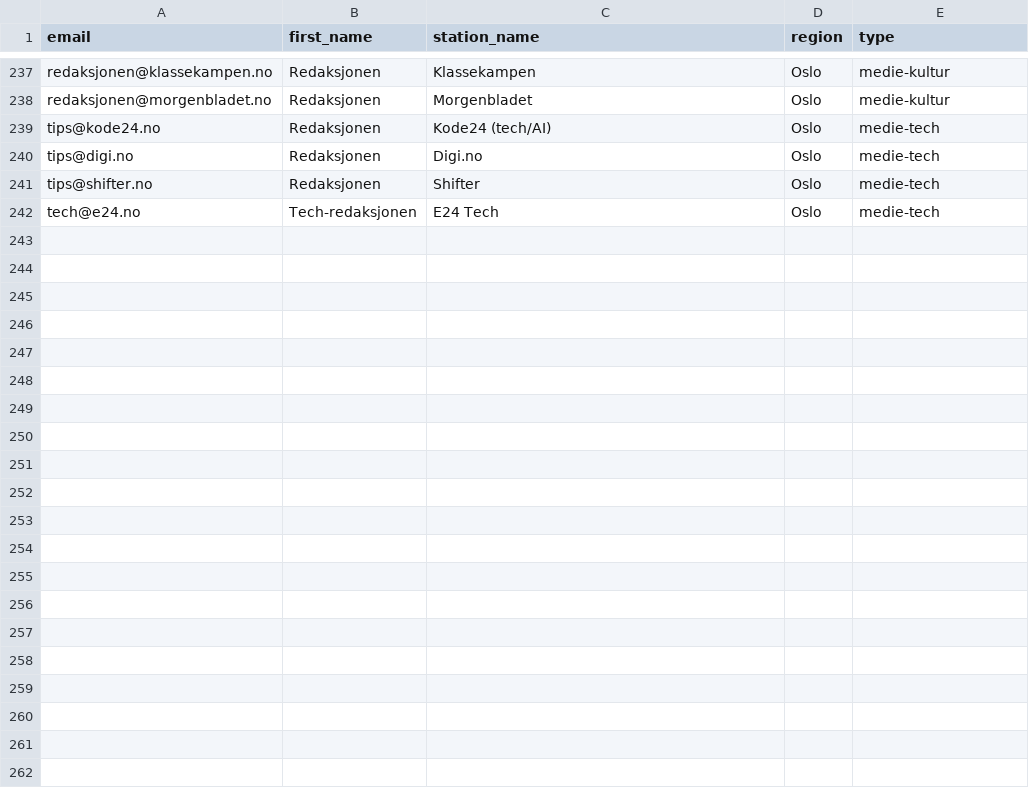
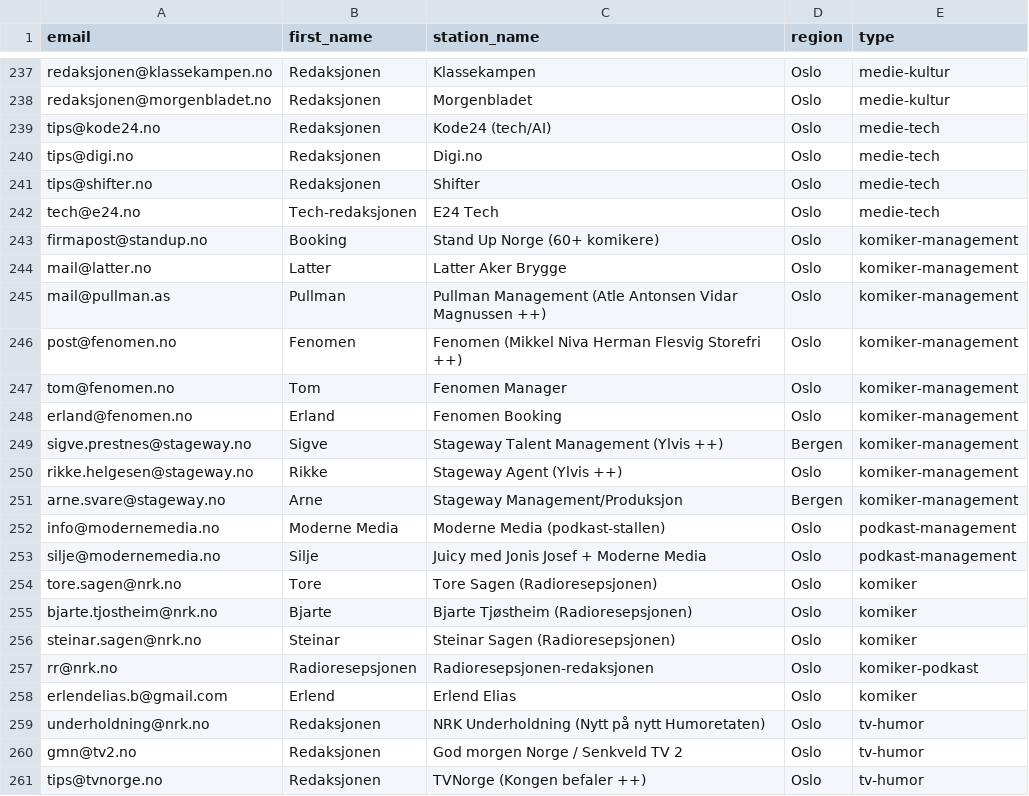
Before and after one commit to egil10/radio-norge, a CSV file: mailmerge.csv, drawn as a sheet; only a part is shown, gaps mark what is left out; the diff covers the shown part only.

```diff
--- a/mailmerge.csv
+++ b/mailmerge.csv
@@ -242 +242,20 @@ tips@shifter.no,Redaksjonen,Shifter,Oslo,medie-tech
 tech@e24.no,Tech-redaksjonen,E24 Tech,Oslo,medie-tech
+firmapost@standup.no,Booking,Stand Up Norge (60+ komikere),Oslo,komiker-management
+mail@latter.no,Latter,Latter Aker Brygge,Oslo,komiker-management
+mail@pullman.as,Pullman,Pullman Management (Atle Antonsen Vidar Magnussen ++),Oslo,komiker-management
+post@fenomen.no,Fenomen,Fenomen (Mikkel Niva Herman Flesvig Storefri ++),Oslo,komiker-management
+tom@fenomen.no,Tom,Fenomen Manager,Oslo,komiker-management
+erland@fenomen.no,Erland,Fenomen Booking,Oslo,komiker-management
+sigve.prestnes@stageway.no,Sigve,Stageway Talent Management (Ylvis ++),Bergen,komiker-management
+rikke.helgesen@stageway.no,Rikke,Stageway Agent (Ylvis ++),Oslo,komiker-management
+arne.svare@stageway.no,Arne,Stageway Management/Produksjon,Bergen,komiker-management
+info@modernemedia.no,Moderne Media,Moderne Media (podkast-stallen),Oslo,podkast-management
+silje@modernemedia.no,Silje,Juicy med Jonis Josef + Moderne Media,Oslo,podkast-management
+tore.sagen@nrk.no,Tore,Tore Sagen (Radioresepsjonen),Oslo,komiker
+bjarte.tjostheim@nrk.no,Bjarte,Bjarte Tjøstheim (Radioresepsjonen),Oslo,komiker
+steinar.sagen@nrk.no,Steinar,Steinar Sagen (Radioresepsjonen),Oslo,komiker
+rr@nrk.no,Radioresepsjonen,Radioresepsjonen-redaksjonen,Oslo,komiker-podkast
+erlendelias.b@gmail.com,Erlend,Erlend Elias,Oslo,komiker
+underholdning@nrk.no,Redaksjonen,NRK Underholdning (Nytt på nytt Humoretaten),Oslo,tv-humor
+gmn@tv2.no,Redaksjonen,God morgen Norge / Senkveld TV 2,Oslo,tv-humor
+tips@tvnorge.no,Redaksjonen,TVNorge (Kongen befaler ++),Oslo,tv-humor
```
Also changed, not shown: 17 added rows elsewhere in this file, 2 other files.
